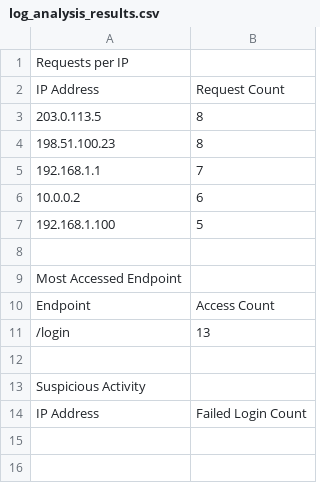
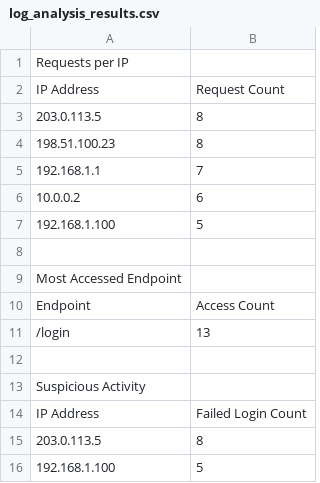
Before and after one commit to strikertushar19/loganalyser_app, a CSV file: log_analysis_results.csv, drawn as a sheet; the diff names each change by its address in the sheet, - before the commit and + after, or states it on an @@ line.

```diff
--- a/log_analysis_results.csv
+++ b/log_analysis_results.csv
+row 15: 203.0.113.5 | 8
+row 16: 192.168.1.100 | 5
```
Also changed, not shown: 1 other file.
